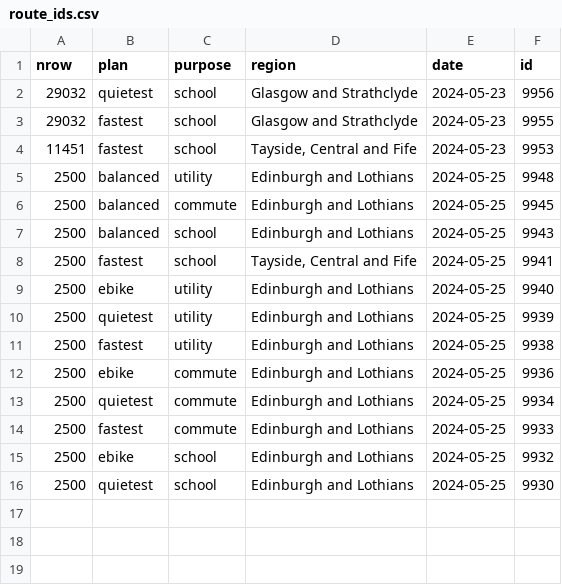
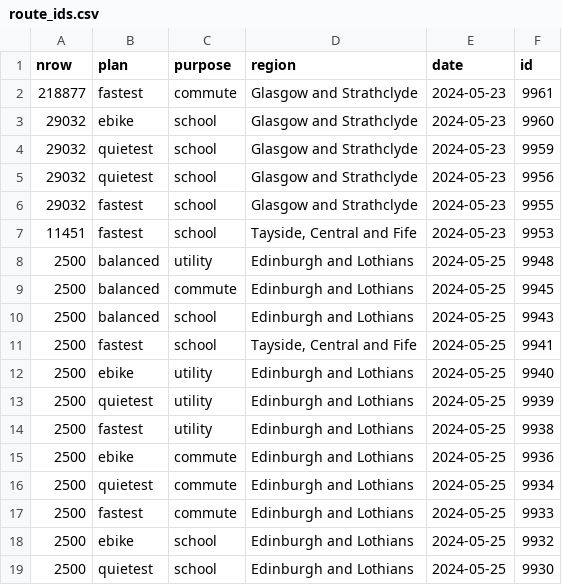
Before and after one commit to nptscot/npt, a CSV file: route_ids.csv, drawn as a sheet; the diff names each change by its address in the sheet, - before the commit and + after, or states it on an @@ line.

Commit message:
Add more ids from CycleStreets

```diff
--- a/route_ids.csv
+++ b/route_ids.csv
+row 2: 218877 | fastest | commute | Glasgow and Strathclyde | 2024-05-23 | 9961
+row 3: 29032 | ebike | school | Glasgow and Strathclyde | 2024-05-23 | 9960
+row 4: 29032 | quietest | school | Glasgow and Strathclyde | 2024-05-23 | 9959
```
